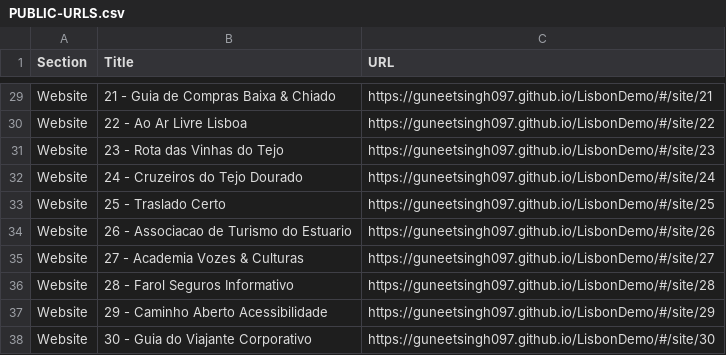
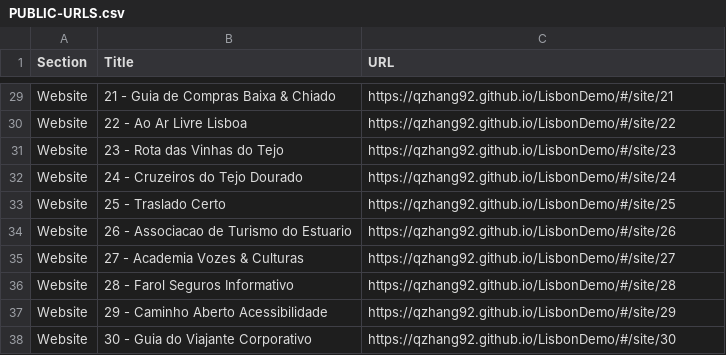
Before and after one commit to qzhang92/LisbonDemo, a CSV file: PUBLIC-URLS.csv, drawn as a sheet; only a part is shown, gaps mark what is left out; the diff covers the shown part only.

```diff
--- a/PUBLIC-URLS.csv
+++ b/PUBLIC-URLS.csv
@@ -29,10 +29,10 @@
-"Website","21 - Guia de Compras Baixa & Chiado","https://guneetsingh097.github.io/LisbonDemo/#/site/21"
-"Website","22 - Ao Ar Livre Lisboa","https://guneetsingh097.github.io/LisbonDemo/#/site/22"
-"Website","23 - Rota das Vinhas do Tejo","https://guneetsingh097.github.io/LisbonDemo/#/site/23"
-"Website","24 - Cruzeiros do Tejo Dourado","https://guneetsingh097.github.io/LisbonDemo/#/site/24"
-"Website","25 - Traslado Certo","https://guneetsingh097.github.io/LisbonDemo/#/site/25"
-"Website","26 - Associacao de Turismo do Estuario","https://guneetsingh097.github.io/LisbonDemo/#/site/26"
-"Website","27 - Academia Vozes & Culturas","https://guneetsingh097.github.io/LisbonDemo/#/site/27"
-"Website","28 - Farol Seguros Informativo","https://guneetsingh097.github.io/LisbonDemo/#/site/28"
-"Website","29 - Caminho Aberto Acessibilidade","https://guneetsingh097.github.io/LisbonDemo/#/site/29"
-"Website","30 - Guia do Viajante Corporativo","https://guneetsingh097.github.io/LisbonDemo/#/site/30"
+"Website","21 - Guia de Compras Baixa & Chiado","https://qzhang92.github.io/LisbonDemo/#/site/21"
+"Website","22 - Ao Ar Livre Lisboa","https://qzhang92.github.io/LisbonDemo/#/site/22"
+"Website","23 - Rota das Vinhas do Tejo","https://qzhang92.github.io/LisbonDemo/#/site/23"
+"Website","24 - Cruzeiros do Tejo Dourado","https://qzhang92.github.io/LisbonDemo/#/site/24"
+"Website","25 - Traslado Certo","https://qzhang92.github.io/LisbonDemo/#/site/25"
+"Website","26 - Associacao de Turismo do Estuario","https://qzhang92.github.io/LisbonDemo/#/site/26"
+"Website","27 - Academia Vozes & Culturas","https://qzhang92.github.io/LisbonDemo/#/site/27"
+"Website","28 - Farol Seguros Informativo","https://qzhang92.github.io/LisbonDemo/#/site/28"
+"Website","29 - Caminho Aberto Acessibilidade","https://qzhang92.github.io/LisbonDemo/#/site/29"
+"Website","30 - Guia do Viajante Corporativo","https://qzhang92.github.io/LisbonDemo/#/site/30"
```
Also changed, not shown: 27 edited cells elsewhere in this file.
